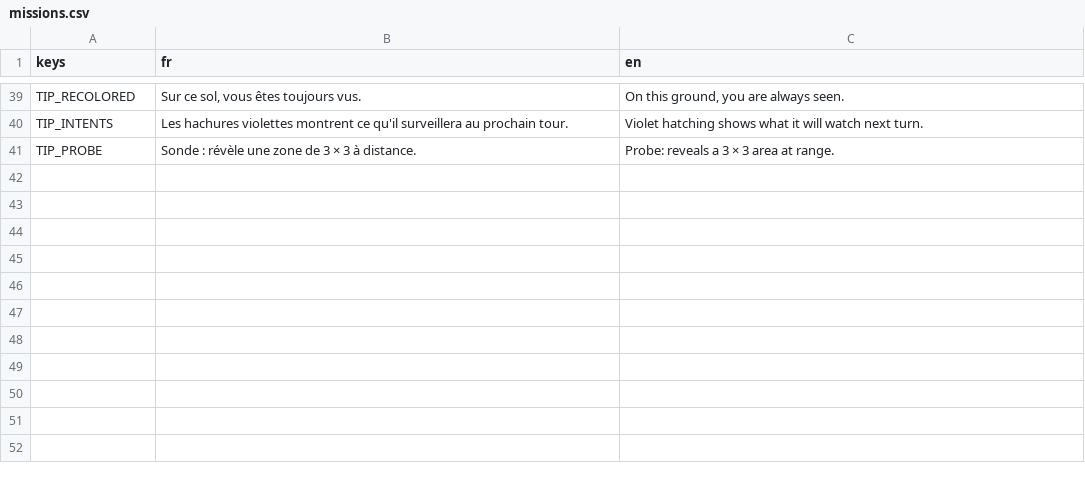
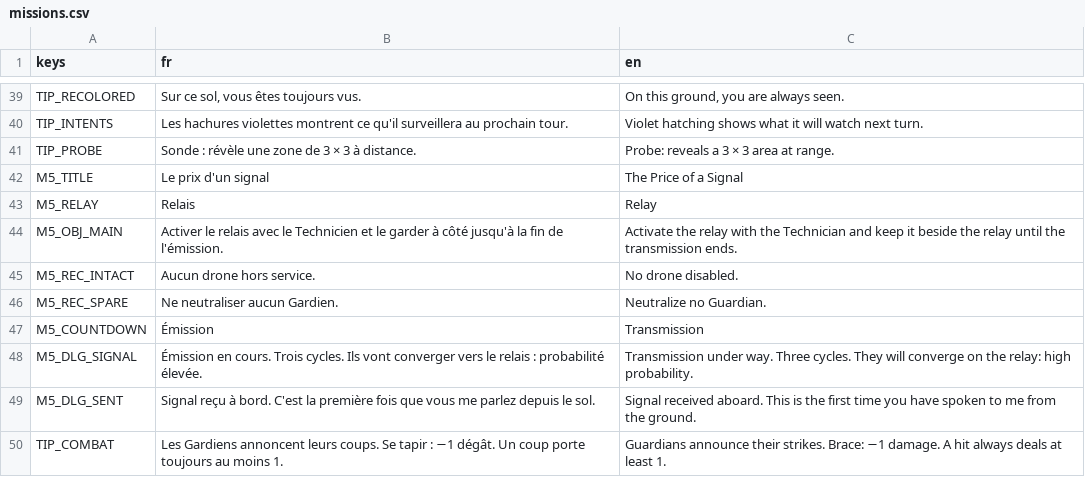
Before and after one commit to devdownin/Dogs, a CSV file: data/i18n/missions.csv, drawn as a sheet; only a part is shown, gaps mark what is left out.

```diff
--- a/data/i18n/missions.csv
+++ b/data/i18n/missions.csv
@@ -41 +41,10 @@ TIP_INTENTS,"Les hachures violettes montrent ce qu'il surveillera au prochain to
 TIP_PROBE,"Sonde : révèle une zone de 3 × 3 à distance.","Probe: reveals a 3 × 3 area at range."
+M5_TITLE,Le prix d'un signal,The Price of a Signal
+M5_RELAY,Relais,Relay
+M5_OBJ_MAIN,Activer le relais avec le Technicien et le garder à côté jusqu'à la fin de l'émission.,Activate the relay with the Technician and keep it beside the relay until the transmission ends.
+M5_REC_INTACT,Aucun drone hors service.,No drone disabled.
+M5_REC_SPARE,Ne neutraliser aucun Gardien.,Neutralize no Guardian.
+M5_COUNTDOWN,Émission,Transmission
+M5_DLG_SIGNAL,Émission en cours. Trois cycles. Ils vont converger vers le relais : probabilité élevée.,Transmission under way. Three cycles. They will converge on the relay: high probability.
+M5_DLG_SENT,Signal reçu à bord. C'est la première fois que vous me parlez depuis le sol.,Signal received aboard. This is the first time you have spoken to me from the ground.
+TIP_COMBAT,Les Gardiens annoncent leurs coups. Se tapir : −1 dégât. Un coup porte toujours au moins 1.,Guardians announce their strikes. Brace: −1 damage. A hit always deals at least 1.
```
Also changed, not shown: data/i18n/research.csv, data/i18n/ui.csv, 14 other files.
